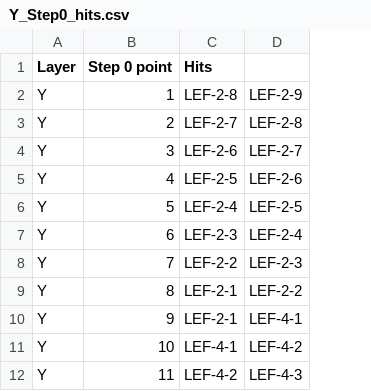
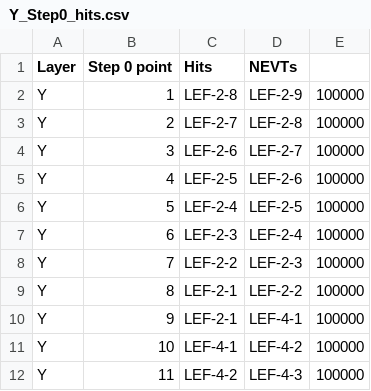
Before and after one commit to gisilves/gisilves.github.io, a CSV file: L0_data/Y_Step0_hits.csv, drawn as a sheet; only a part is shown; the diff names each change by its address in the sheet, - before the commit and + after, or states it on an @@ line.

```diff
--- a/L0_data/Y_Step0_hits.csv
+++ b/L0_data/Y_Step0_hits.csv
+column E, rows 2-12: all 100000
-D1: (empty)
+D1: NEVTs
```
Also changed, not shown: L0_data/U_Step3_hits.csv, L0_data/U_Step4_hits.csv, 5 other files.
